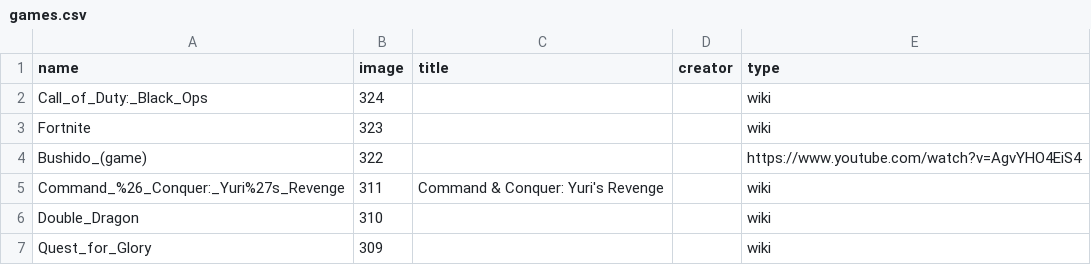
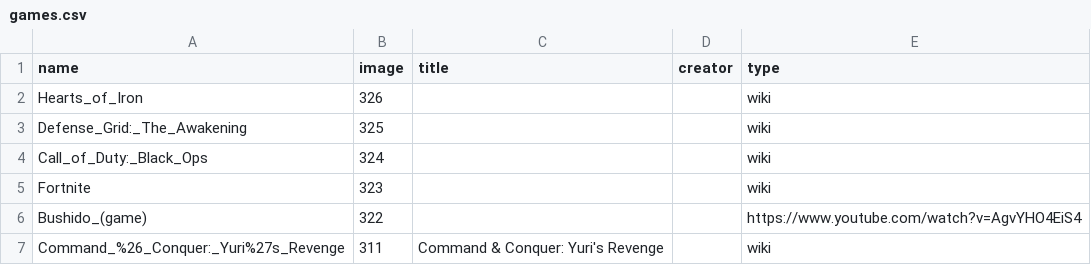
Before and after one commit to slurpcode/slurp, a CSV file: docs/_data/games.csv, drawn as a sheet; only a part is shown; the shorter side is filled out with more unchanged rows; the diff names each change by its address in the sheet, - before the commit and + after, or states it on an @@ line.

Commit message:
Add docs on Corel Draw and Serif.
Update the Ruby version to 2.6.5.  Bump Rubocop and overcommit.  Add two more games logos.  Fix markdown headings.

```diff
--- a/docs/_data/games.csv
+++ b/docs/_data/games.csv
+row 2: Hearts_of_Iron | 326 |  |  | wiki
+row 3: Defense_Grid:_The_Awakening | 325 |  |  | wiki
```
Also changed, not shown: 28 other files.
